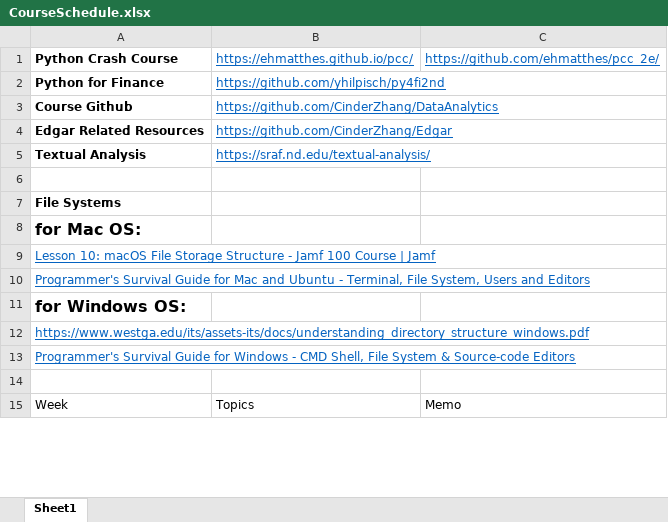
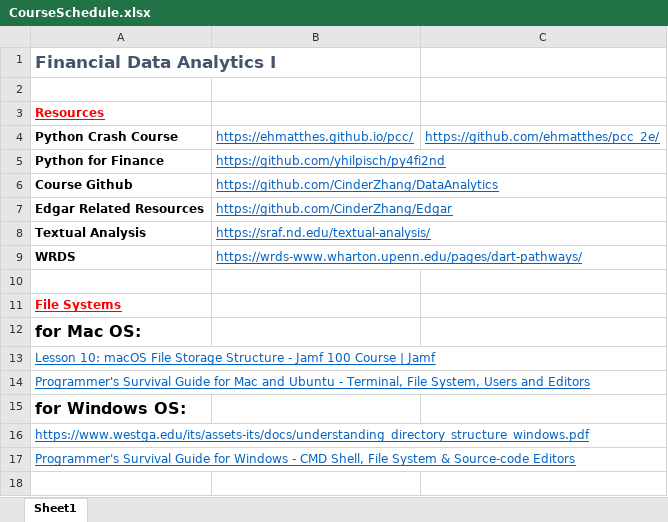
Before and after one commit to CinderZhang/DataAnalytics, an Excel workbook: CourseSchedule.xlsx, sheet Sheet1, drawn as a sheet; only a part is shown; the shorter side is filled out with more unchanged rows; values as stored, in another font and other column widths than the file's, no borders; addresses are those after the commit; the diff covers the shown part only; the diff names each change by its address in the sheet, - before the commit and + after, or states it on an @@ line.

```diff
--- a/CourseSchedule.xlsx (sheet Sheet1)
+++ b/CourseSchedule.xlsx (sheet Sheet1)
+row 1: Financial Data Analytics I
+row 2: (empty)
+row 3: Resources
+row 9: WRDS | https://wrds-www.wharton.upenn.edu/pages/dart-pathways/
@@ A11 text colour: black → #FF0000, underline: off → on @@
```
Also changed, not shown: 1 added row, 4 removed rows, 11 edited cells, cell formats and merged cells elsewhere in this sheet.
